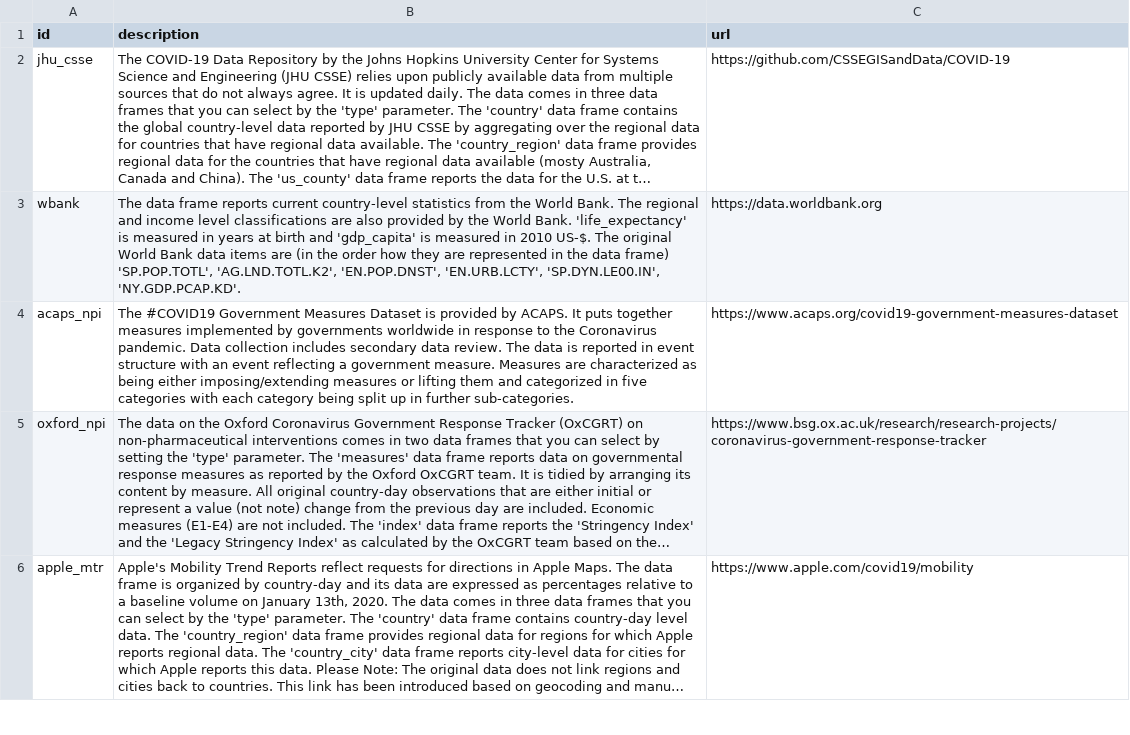
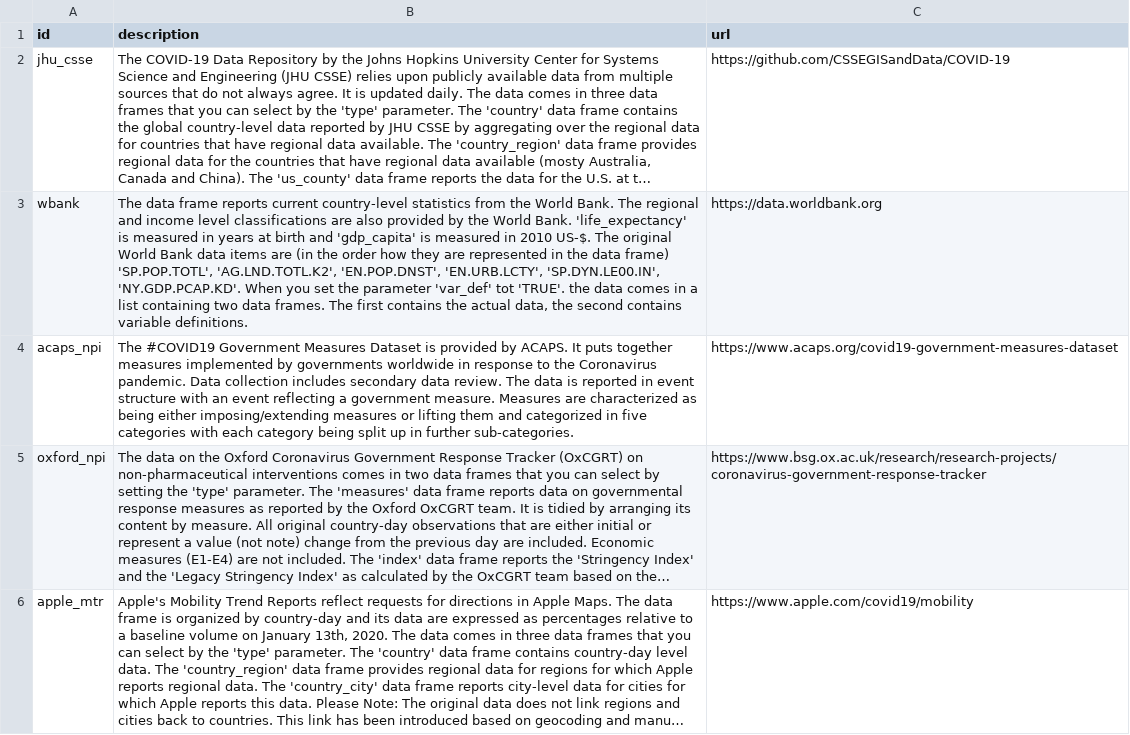
Before and after one commit to joachim-gassen/tidycovid19, a CSV file: data-raw/tidycovid19_data_sources.csv, drawn as a sheet; only a part is shown; long unchanged cells end in …; the diff names each change by its address in the sheet, - before the commit and + after, or states it on an @@ line.

Commit message:
daily data and more useful defaults

```diff
--- a/data-raw/tidycovid19_data_sources.csv
+++ b/data-raw/tidycovid19_data_sources.csv
-B3 (description): …'SP.DYN.LE00.IN', 'NY.GDP.PCAP.KD'.
+B3 (description): …'SP.DYN.LE00.IN', 'NY.GDP.PCAP.KD'. When you set the parameter 'var_def' tot 'TRUE'. the data comes in a list containing two data frames. The first contains the actual data, the second contains variable definitions.
```
Also changed, not shown: 13 other files.
